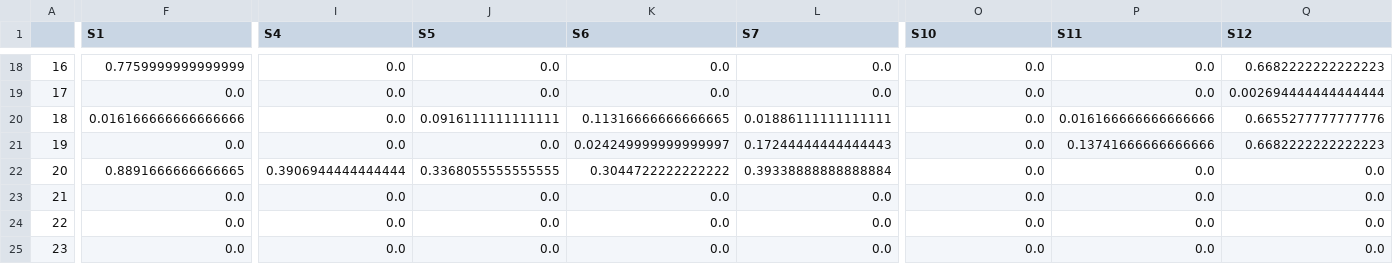
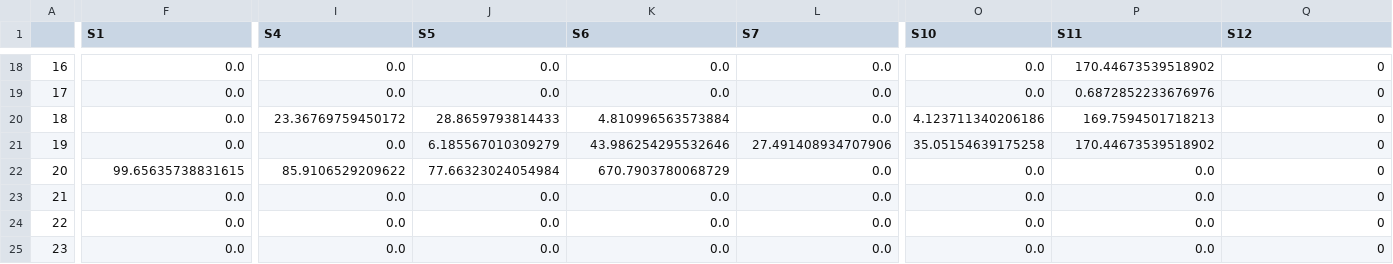
Before and after one commit to fishycodes/Looming_dot_response_analysis, a CSV file: data/Freezing.csv, drawn as a sheet; only a part is shown, gaps mark what is left out; the diff covers the shown part only; the diff names each change by its address in the sheet, - before the commit and + after, or states it on an @@ line.

```diff
--- a/data/Freezing.csv
+++ b/data/Freezing.csv
-F18 (S1): 0.7759999999999999
+F18 (S1): 0.0
-P18 (S11): 0.0
+P18 (S11): 170.44673539518902
-Q18 (S12): 0.6682222222222223
+Q18 (S12): 0
-P19 (S11): 0.0
+P19 (S11): 0.6872852233676976
-Q19 (S12): 0.002694444444444444
+Q19 (S12): 0
-F20 (S1): 0.016166666666666666
+F20 (S1): 0.0
-I20 (S4): 0.0
+I20 (S4): 23.36769759450172
-J20 (S5): 0.0916111111111111
+J20 (S5): 28.8659793814433
-K20 (S6): 0.11316666666666665
+K20 (S6): 4.810996563573884
-L20 (S7): 0.01886111111111111
+L20 (S7): 0.0
-O20 (S10): 0.0
+O20 (S10): 4.123711340206186
-P20 (S11): 0.016166666666666666
+P20 (S11): 169.7594501718213
-Q20 (S12): 0.6655277777777776
+Q20 (S12): 0
-J21 (S5): 0.0
+J21 (S5): 6.185567010309279
-K21 (S6): 0.024249999999999997
+K21 (S6): 43.986254295532646
-L21 (S7): 0.17244444444444443
+L21 (S7): 27.491408934707906
-O21 (S10): 0.0
+O21 (S10): 35.05154639175258
-P21 (S11): 0.13741666666666666
+P21 (S11): 170.44673539518902
-Q21 (S12): 0.6682222222222223
+Q21 (S12): 0
-F22 (S1): 0.8891666666666665
+F22 (S1): 99.65635738831615
-I22 (S4): 0.3906944444444444
+I22 (S4): 85.9106529209622
-J22 (S5): 0.3368055555555555
+J22 (S5): 77.66323024054984
-K22 (S6): 0.3044722222222222
+K22 (S6): 670.7903780068729
-L22 (S7): 0.39338888888888884
+L22 (S7): 0.0
-Q22:Q25 (S12): 0.0
+Q22:Q25 (S12): 0
```
Also changed, not shown: 98 edited cells elsewhere in this file, 4 other files.
